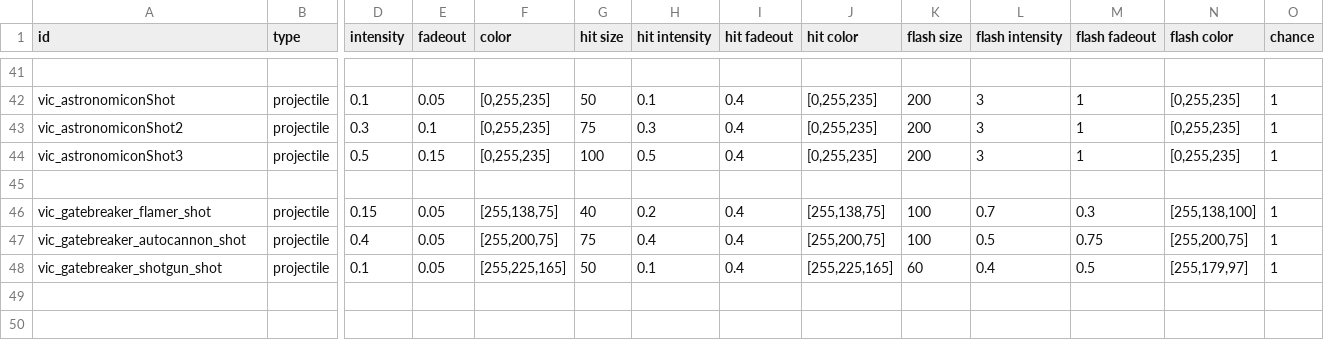
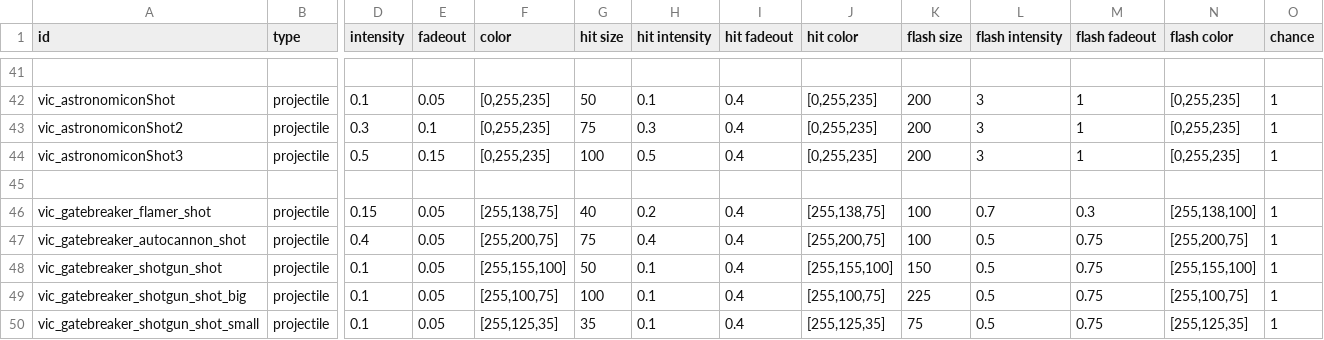
Before and after one commit to AstaratStarsector/VIC, a CSV file: VIC/data/lights/vic_light_data.csv, drawn as a sheet; only a part is shown, gaps mark what is left out; rows hold the shown columns only; the diff names each change by its address in the sheet, - before the commit and + after, or states it on an @@ line.

```diff
--- a/VIC/data/lights/vic_light_data.csv
+++ b/VIC/data/lights/vic_light_data.csv
-F48 (color): [255,225,165]
+F48 (color): [255,155,100]
-J48 (hit color): [255,225,165]
+J48 (hit color): [255,155,100]
-K48 (flash size): 60
+K48 (flash size): 150
-L48 (flash intensity): 0.4
+L48 (flash intensity): 0.5
-M48 (flash fadeout): 0.5
+M48 (flash fadeout): 0.75
-N48 (flash color): [255,179,97]
+N48 (flash color): [255,155,100]
+row 49: vic_gatebreaker_shotgun_shot_big | projectile | 0.1 | 0.05 | [255,100,75] | 100 | 0.1 | 0.4 | [255,100,75] | 225 | 0.5 | 0.75 | [255,100,75] | 1
+row 50: vic_gatebreaker_shotgun_shot_small | projectile | 0.1 | 0.05 | [255,125,35] | 35 | 0.1 | 0.4 | [255,125,35] | 75 | 0.5 | 0.75 | [255,125,35] | 1
```
Also changed, not shown: VIC/data/trails/trail_data.csv, VIC/data/weapons/weapon_data.csv, 7 other files.
